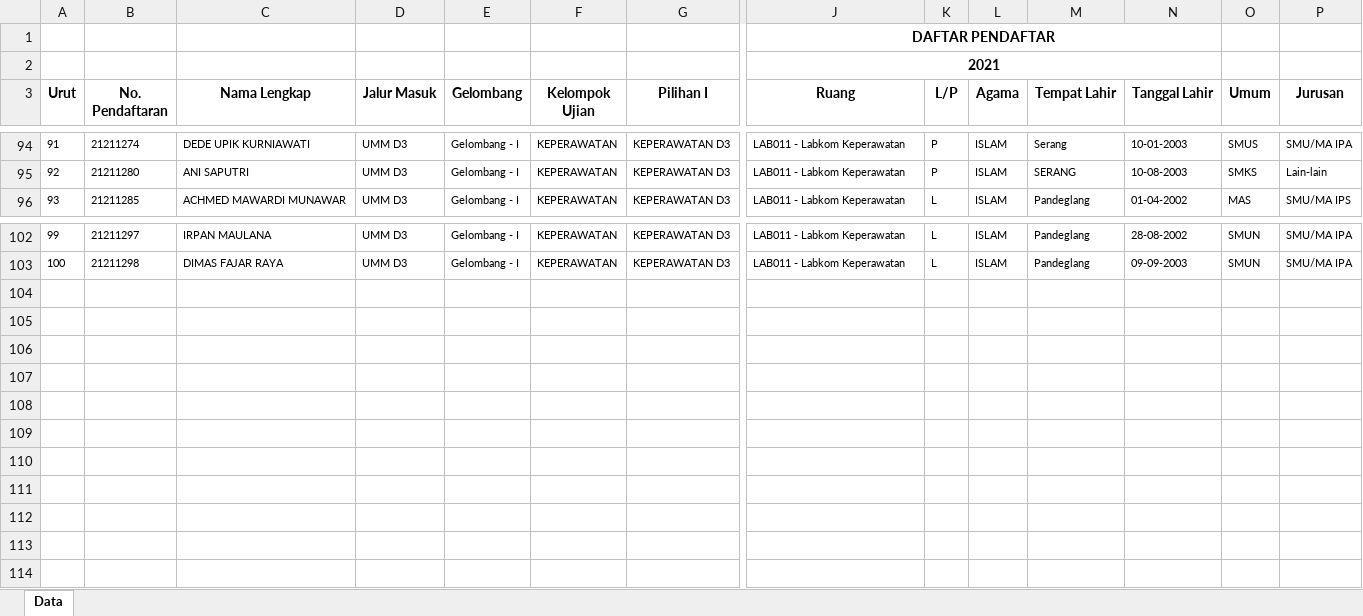
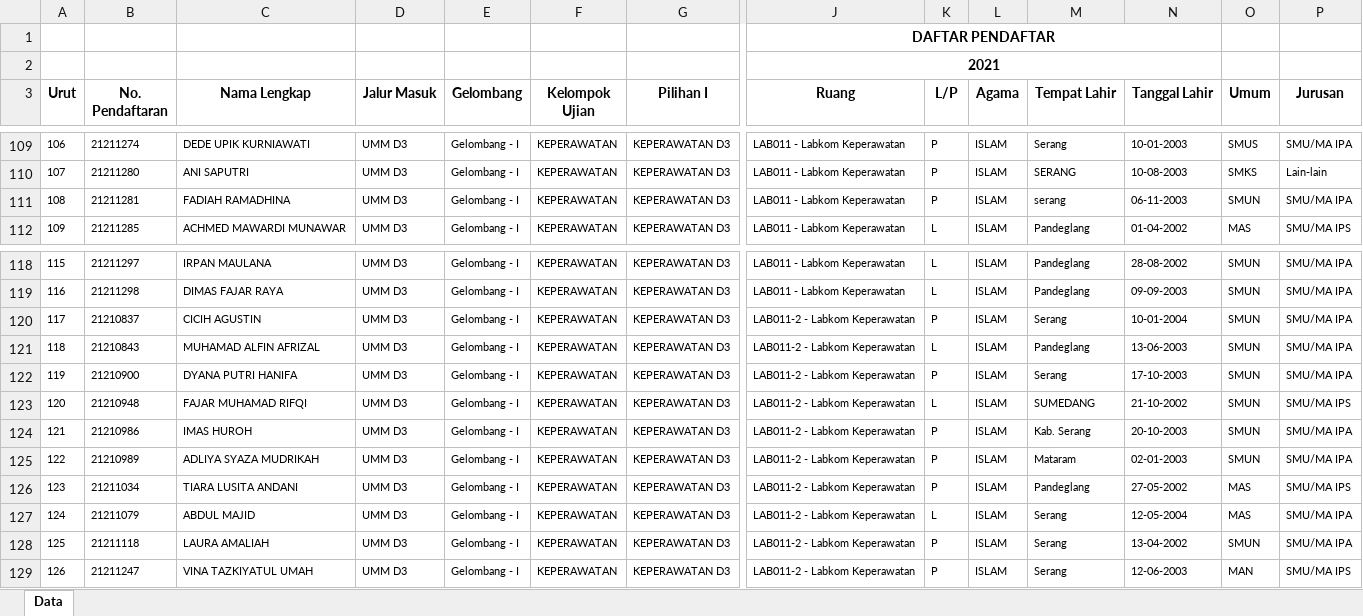
Before and after one commit to tirtareg/21umm, an Excel workbook: umm.xlsx, sheet Data, drawn as a sheet; only a part is shown, gaps mark what is left out; values as stored, in another font and other column widths than the file's, no borders; rows hold the shown columns only; the diff covers the shown part only; the diff names each change by its address in the sheet, - before the commit and + after, or states it on an @@ line.

```diff
--- a/umm.xlsx (sheet Data)
+++ b/umm.xlsx (sheet Data)
@@ column A (Urut) renumbered between rows 42 and 119 @@
+row 111: 108 | 21211281 | FADIAH RAMADHINA | UMM D3 | Gelombang - I | KEPERAWATAN | KEPERAWATAN D3 | LAB011 - Labkom Keperawatan | P | ISLAM | serang | 06-11-2003 | SMUN | SMU/MA IPA
+row 120: 117 | 21210837 | CICIH AGUSTIN | UMM D3 | Gelombang - I | KEPERAWATAN | KEPERAWATAN D3 | LAB011-2 - Labkom Keperawatan | P | ISLAM | Serang | 10-01-2004 | SMUN | SMU/MA IPA
+row 121: 118 | 21210843 | MUHAMAD ALFIN AFRIZAL | UMM D3 | Gelombang - I | KEPERAWATAN | KEPERAWATAN D3 | LAB011-2 - Labkom Keperawatan | L | ISLAM | Pandeglang | 13-06-2003 | SMUN | SMU/MA IPA
+row 122: 119 | 21210900 | DYANA PUTRI HANIFA | UMM D3 | Gelombang - I | KEPERAWATAN | KEPERAWATAN D3 | LAB011-2 - Labkom Keperawatan | P | ISLAM | Serang | 17-10-2003 | SMUN | SMU/MA IPA
+row 123: 120 | 21210948 | FAJAR MUHAMAD RIFQI | UMM D3 | Gelombang - I | KEPERAWATAN | KEPERAWATAN D3 | LAB011-2 - Labkom Keperawatan | L | ISLAM | SUMEDANG | 21-10-2002 | SMUN | SMU/MA IPS
+row 124: 121 | 21210986 | IMAS HUROH | UMM D3 | Gelombang - I | KEPERAWATAN | KEPERAWATAN D3 | LAB011-2 - Labkom Keperawatan | P | ISLAM | Kab. Serang | 20-10-2003 | SMUN | SMU/MA IPA
+row 125: 122 | 21210989 | ADLIYA SYAZA MUDRIKAH | UMM D3 | Gelombang - I | KEPERAWATAN | KEPERAWATAN D3 | LAB011-2 - Labkom Keperawatan | P | ISLAM | Mataram | 02-01-2003 | SMUN | SMU/MA IPA
+row 126: 123 | 21211034 | TIARA LUSITA ANDANI | UMM D3 | Gelombang - I | KEPERAWATAN | KEPERAWATAN D3 | LAB011-2 - Labkom Keperawatan | P | ISLAM | Pandeglang | 27-05-2002 | MAS | SMU/MA IPS
+row 127: 124 | 21211079 | ABDUL MAJID | UMM D3 | Gelombang - I | KEPERAWATAN | KEPERAWATAN D3 | LAB011-2 - Labkom Keperawatan | L | ISLAM | Serang | 12-05-2004 | MAS | SMU/MA IPA
+row 128: 125 | 21211118 | LAURA AMALIAH | UMM D3 | Gelombang - I | KEPERAWATAN | KEPERAWATAN D3 | LAB011-2 - Labkom Keperawatan | P | ISLAM | Serang | 13-04-2002 | SMUN | SMU/MA IPA
+row 129: 126 | 21211247 | VINA TAZKIYATUL UMAH | UMM D3 | Gelombang - I | KEPERAWATAN | KEPERAWATAN D3 | LAB011-2 - Labkom Keperawatan | P | ISLAM | Serang | 12-06-2003 | MAN | SMU/MA IPS
```
Also changed, not shown: 15 added rows elsewhere in this sheet, docs/jaj.xlsx, docs/umm.xlsx, 3 other files.
